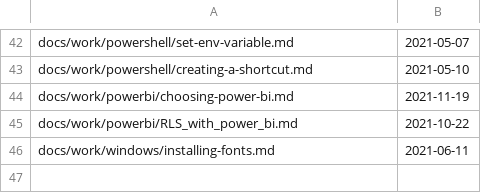
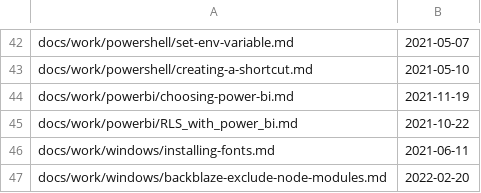
Before and after one commit to stimms/Blog, a CSV file: processedFiles.csv, drawn as a sheet; only a part is shown, gaps mark what is left out; the diff names each change by its address in the sheet, - before the commit and + after, or states it on an @@ line.

```diff
--- a/processedFiles.csv
+++ b/processedFiles.csv
+row 47: docs/work/windows/backblaze-exclude-node-modules.md | 2022-02-20
```
Also changed, not shown: 1 other file.
